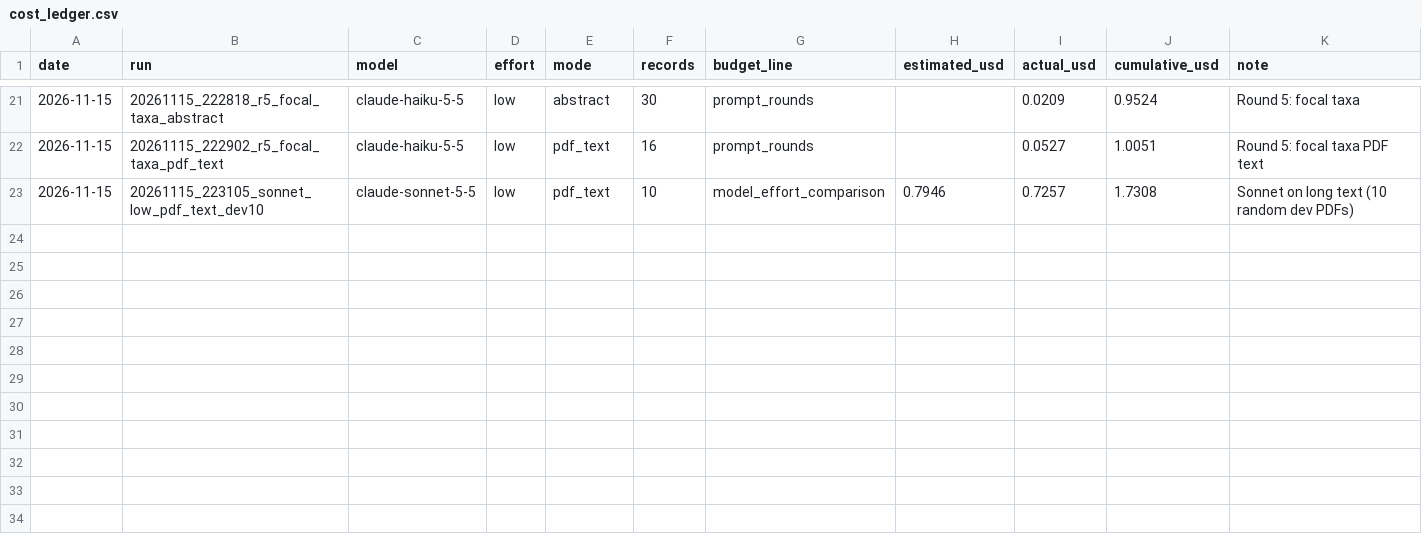
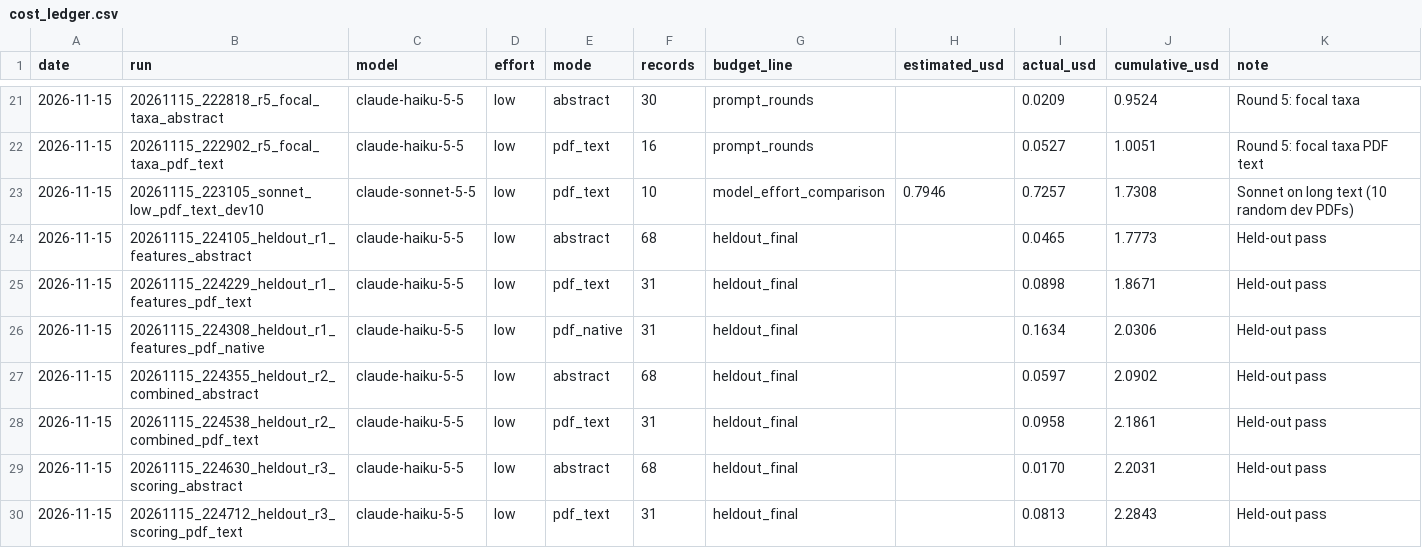
Before and after one commit to BiodiversiteQuebec/llm_metadata, a CSV file: docs/results/cost_ledger.csv, drawn as a sheet; only a part is shown, gaps mark what is left out.

```diff
--- a/docs/results/cost_ledger.csv
+++ b/docs/results/cost_ledger.csv
@@ -23 +23,8 @@ date,run,model,effort,mode,records,budget_line,estimated_usd,actual_usd,cumulati
 2026-11-15,20261115_223105_sonnet_low_pdf_text_dev10,claude-sonnet-5-5,low,pdf_text,10,model_effort_comparison,0.7946,0.7257,1.7308,Sonnet on long text (10 random dev PDFs)
+2026-11-15,20261115_224105_heldout_r1_features_abstract,claude-haiku-5-5,low,abstract,68,heldout_final,,0.0465,1.7773,Held-out pass
+2026-11-15,20261115_224229_heldout_r1_features_pdf_text,claude-haiku-5-5,low,pdf_text,31,heldout_final,,0.0898,1.8671,Held-out pass
+2026-11-15,20261115_224308_heldout_r1_features_pdf_native,claude-haiku-5-5,low,pdf_native,31,heldout_final,,0.1634,2.0306,Held-out pass
+2026-11-15,20261115_224355_heldout_r2_combined_abstract,claude-haiku-5-5,low,abstract,68,heldout_final,,0.0597,2.0902,Held-out pass
+2026-11-15,20261115_224538_heldout_r2_combined_pdf_text,claude-haiku-5-5,low,pdf_text,31,heldout_final,,0.0958,2.1861,Held-out pass
+2026-11-15,20261115_224630_heldout_r3_scoring_abstract,claude-haiku-5-5,low,abstract,68,heldout_final,,0.0170,2.2031,Held-out pass
+2026-11-15,20261115_224712_heldout_r3_scoring_pdf_text,claude-haiku-5-5,low,pdf_text,31,heldout_final,,0.0813,2.2843,Held-out pass
```
Also changed, not shown: 27 other files.
